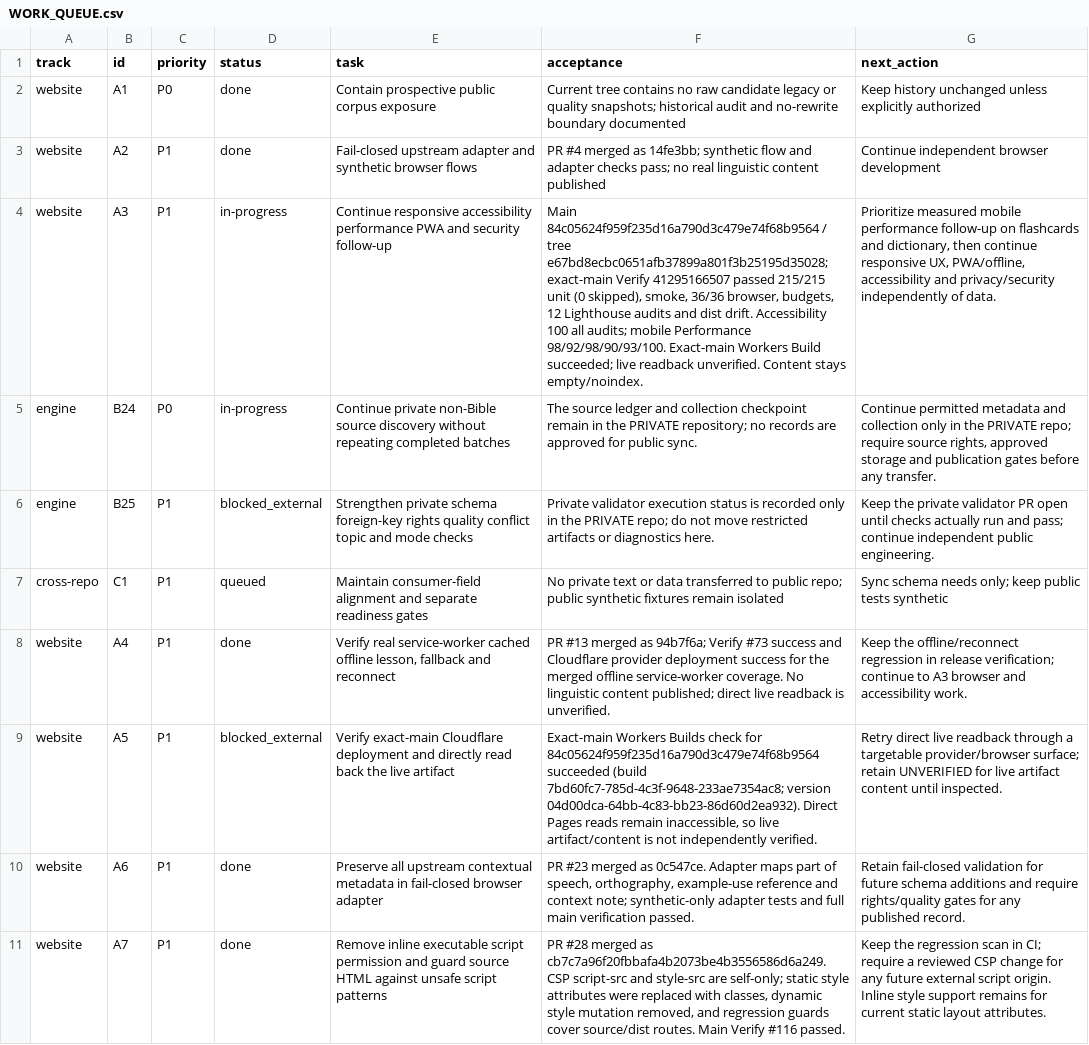
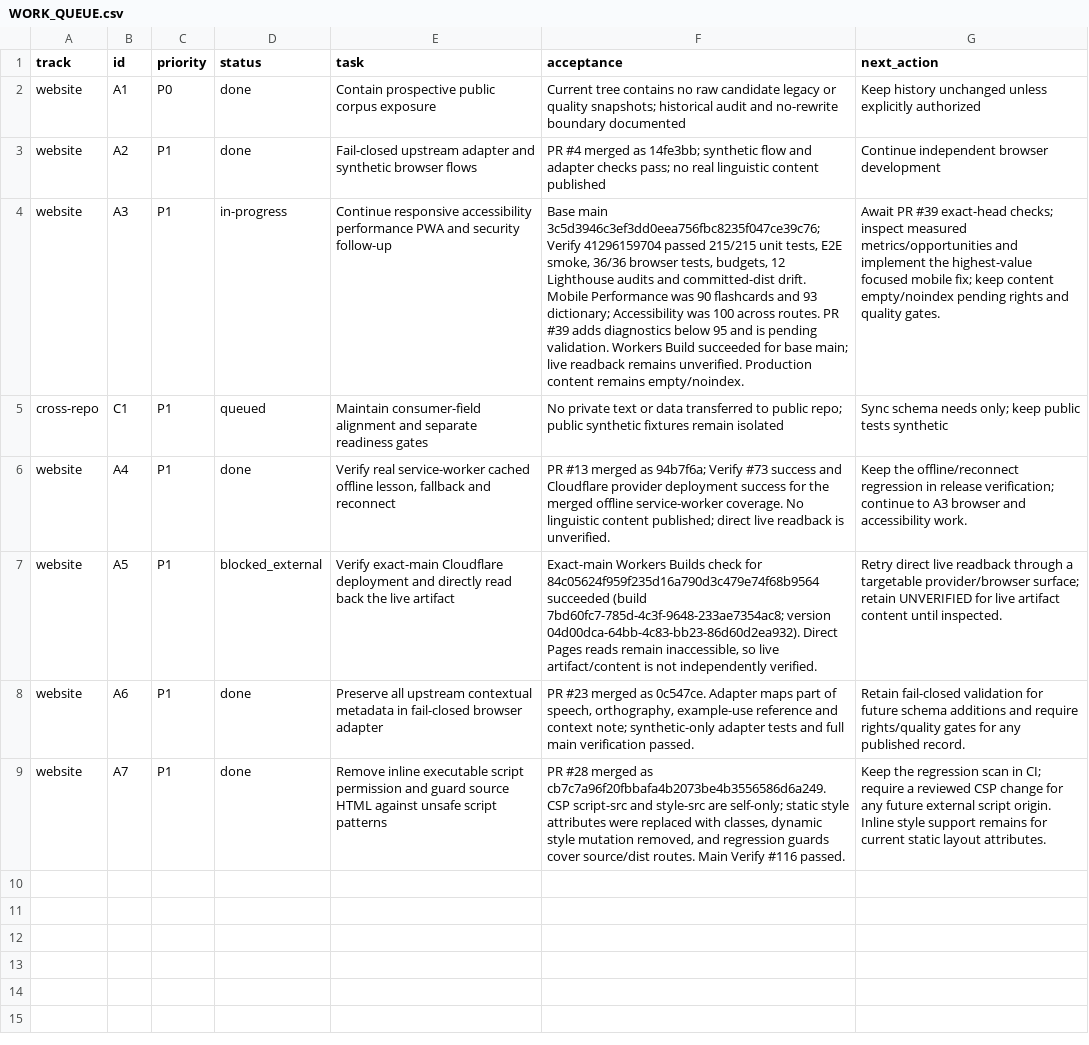
Before and after one commit to drewsebastians/webgame-bataktoba-indo, a CSV file: WORK_QUEUE.csv, drawn as a sheet; the diff names each change by its address in the sheet, - before the commit and + after, or states it on an @@ line.

Commit message:
docs: refresh public checkpoint with public state only

```diff
--- a/WORK_QUEUE.csv
+++ b/WORK_QUEUE.csv
-F4 (acceptance): Main 84c05624f959f235d16a790d3c479e74f68b9564 / tree e67bd8ecbc0651afb37899a801f3b25195d35028; exact-main Verify 41295166507 passed 215/215 unit (0 skipped), smoke, 36/36 browser, budgets, 12 Lighthouse audits and dist drift. Accessibility 100 all audits; mobile Performance 98/92/98/90/93/100. Exact-main Workers Build succeeded; live readback unverified. Content stays empty/noindex.
+F4 (acceptance): Base main 3c5d3946c3ef3dd0eea756fbc8235f047ce39c76; Verify 41296159704 passed 215/215 unit tests, E2E smoke, 36/36 browser tests, budgets, 12 Lighthouse audits and committed-dist drift. Mobile Performance was 90 flashcards and 93 dictionary; Accessibility was 100 across routes. PR #39 adds diagnostics below 95 and is pending validation. Workers Build succeeded for base main; live readback remains unverified. Production content remains empty/noindex.
-G4 (next_action): Prioritize measured mobile performance follow-up on flashcards and dictionary, then continue responsive UX, PWA/offline, accessibility and privacy/security independently of data.
+G4 (next_action): Await PR #39 exact-head checks; inspect measured metrics/opportunities and implement the highest-value focused mobile fix; keep content empty/noindex pending rights and quality gates.
-row 5: engine | B24 | P0 | in-progress | Continue private non-Bible source discovery without repeating completed batches | The source ledger and collection checkpoint remain in the PRIVATE repository; no records are approved for public sync. | Continue permitted metadata and collection only in the PRIVATE repo; require source rights, approved storage and publication gates before any transfer.
-row 6: engine | B25 | P1 | blocked_external | Strengthen private schema foreign-key rights quality conflict topic and mode checks | Private validator execution status is recorded only in the PRIVATE repo; do not move restricted artifacts or diagnostics here. | Keep the private validator PR open until checks actually run and pass; continue independent public engineering.
```
